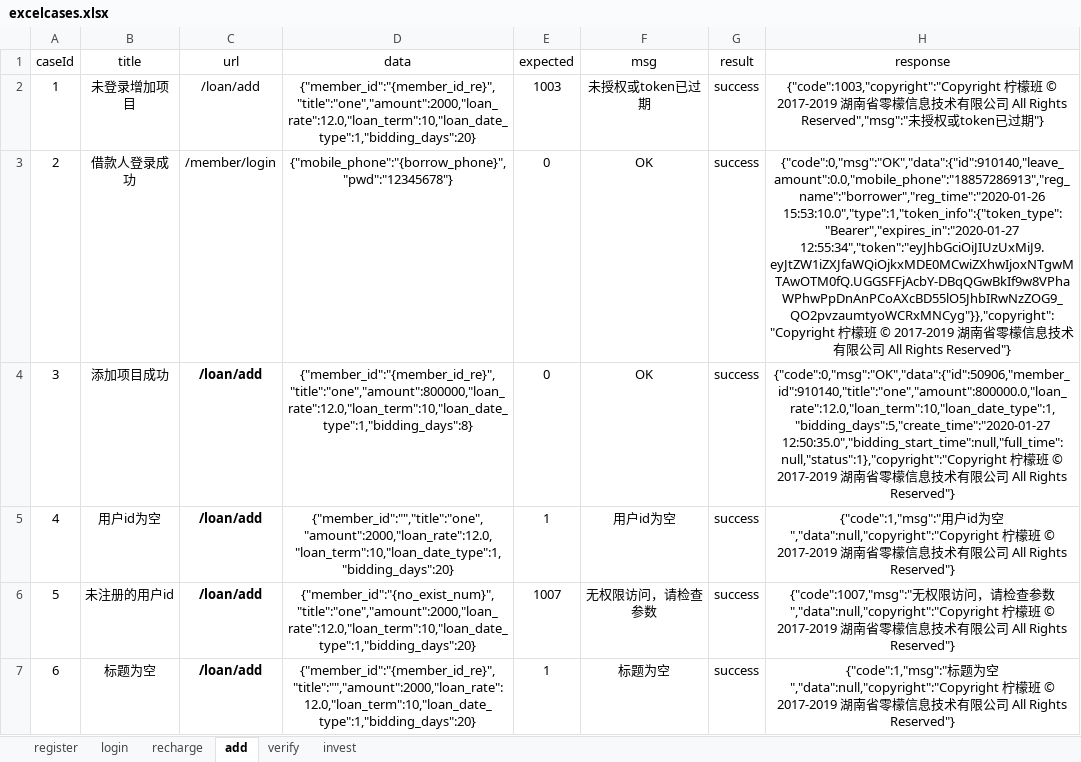
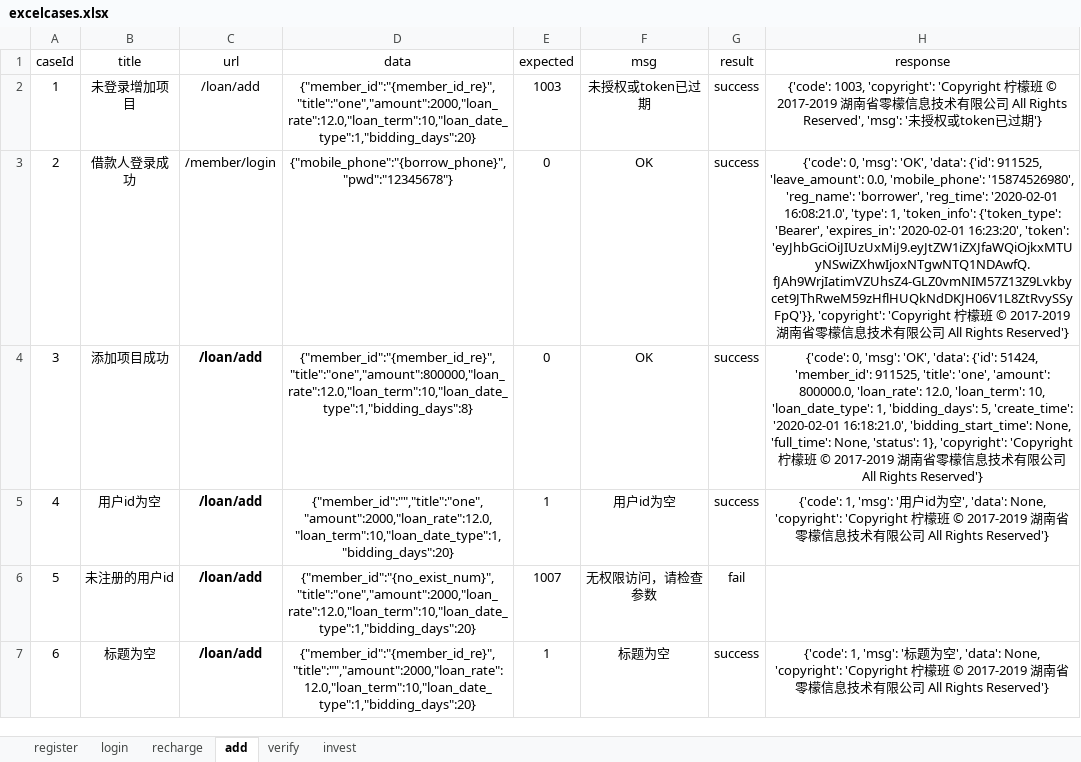
Before and after one commit to yhusr/myinterfacetwo, an Excel workbook: data/excelcases.xlsx, sheet add, drawn as a sheet; only a part is shown; values as stored, in another font and other column widths than the file's, no borders; the diff covers the shown part only; the diff names each change by its address in the sheet, - before the commit and + after, or states it on an @@ line.

```diff
--- a/data/excelcases.xlsx (sheet add)
+++ b/data/excelcases.xlsx (sheet add)
-H2 (response): {"code":1003,"copyright":"Copyright 柠檬班 © 2017-2019 湖南省零檬信息技术有限公司 All Rights Reserved","msg":"未授权或token已过期"}
+H2 (response): {'code': 1003, 'copyright': 'Copyright 柠檬班 © 2017-2019 湖南省零檬信息技术有限公司 All Rights Reserved', 'msg': '未授权或token已过期'}
-H3 (response): {"code":0,"msg":"OK","data":{"id":910140,"leave_amount":0.0,"mobile_phone":"18857286913","reg_name":"borrower","reg_time":"2020-01-26 15:53:10.0","type":1,"token_info":{"token_type":"Bearer","expires_in":"2020-01-27 12:55:34","token":"eyJhbGciOiJIUzUxMiJ9.eyJtZW1iZXJfaWQiOjkxMDE0MCwiZXhwIjoxNTgwMTAwOTM0fQ.UGGSFFjAcbY-DBqQGwBkIf9w8VPhaWPhwPpDnAnPCoAXcBD55lO5JhbIRwNzZOG9_QO2pvzaumtyoWCRxMNCyg"}},"copyright":"Copyright 柠檬班 © 2017-2019 湖南省零檬信息技术有限公司 All Rights Reserved"}
+H3 (response): {'code': 0, 'msg': 'OK', 'data': {'id': 911525, 'leave_amount': 0.0, 'mobile_phone': '15874526980', 'reg_name': 'borrower', 'reg_time': '2020-02-01 16:08:21.0', 'type': 1, 'token_info': {'token_type': 'Bearer', 'expires_in': '2020-02-01 16:23:20', 'token': 'eyJhbGciOiJIUzUxMiJ9.eyJtZW1iZXJfaWQiOjkxMTUyNSwiZXhwIjoxNTgwNTQ1NDAwfQ.fJAh9WrjIatimVZUhsZ4-GLZ0vmNIM57Z13Z9Lvkbycet9JThRweM59zHflHUQkNdDKJH06V1L8ZtRvySSyFpQ'}}, 'copyright': 'Copyright 柠檬班 © 2017-2019 湖南省零檬信息技术有限公司 All Rights Reserved'}
-H4 (response): {"code":0,"msg":"OK","data":{"id":50906,"member_id":910140,"title":"one","amount":800000.0,"loan_rate":12.0,"loan_term":10,"loan_date_type":1,"bidding_days":5,"create_time":"2020-01-27 12:50:35.0","bidding_start_time":null,"full_time":null,"status":1},"copyright":"Copyright 柠檬班 © 2017-2019 湖南省零檬信息技术有限公司 All Rights Reserved"}
+H4 (response): {'code': 0, 'msg': 'OK', 'data': {'id': 51424, 'member_id': 911525, 'title': 'one', 'amount': 800000.0, 'loan_rate': 12.0, 'loan_term': 10, 'loan_date_type': 1, 'bidding_days': 5, 'create_time': '2020-02-01 16:18:21.0', 'bidding_start_time': None, 'full_time': None, 'status': 1}, 'copyright': 'Copyright 柠檬班 © 2017-2019 湖南省零檬信息技术有限公司 All Rights Reserved'}
-H5 (response): {"code":1,"msg":"用户id为空","data":null,"copyright":"Copyright 柠檬班 © 2017-2019 湖南省零檬信息技术有限公司 All Rights Reserved"}
+H5 (response): {'code': 1, 'msg': '用户id为空', 'data': None, 'copyright': 'Copyright 柠檬班 © 2017-2019 湖南省零檬信息技术有限公司 All Rights Reserved'}
-G6 (result): success
+G6 (result): fail
-H6 (response): {"code":1007,"msg":"无权限访问，请检查参数","data":null,"copyright":"Copyright 柠檬班 © 2017-2019 湖南省零檬信息技术有限公司 All Rights Reserved"}
+H6 (response): (empty)
-H7 (response): {"code":1,"msg":"标题为空","data":null,"copyright":"Copyright 柠檬班 © 2017-2019 湖南省零檬信息技术有限公司 All Rights Reserved"}
+H7 (response): {'code': 1, 'msg': '标题为空', 'data': None, 'copyright': 'Copyright 柠檬班 © 2017-2019 湖南省零檬信息技术有限公司 All Rights Reserved'}
```
Also changed, not shown: 5 edited cells elsewhere in this sheet, 4 other files.
